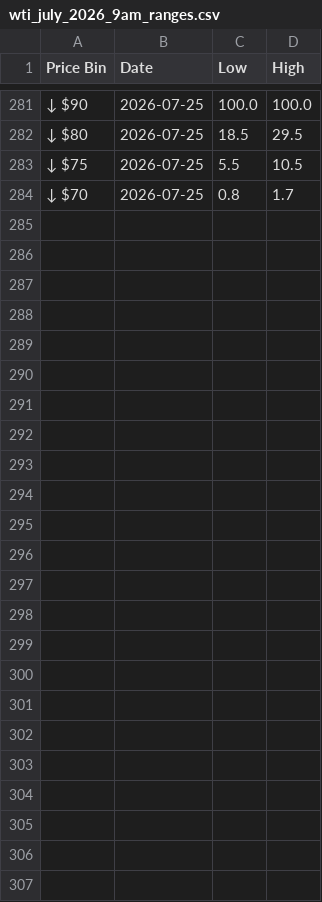
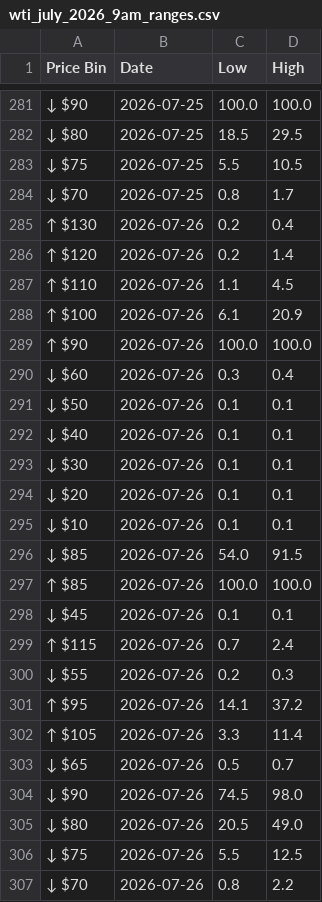
Before and after one commit to Caleblucas1/polymarket-wti-snapshot, a CSV file: wti_july_2026_9am_ranges.csv, drawn as a sheet; only a part is shown, gaps mark what is left out.

Commit message:
Update daily market snapshots

```diff
--- a/wti_july_2026_9am_ranges.csv
+++ b/wti_july_2026_9am_ranges.csv
@@ -284 +284,24 @@ Price Bin,Date,Low,High
 ↓ $70,2026-07-25,0.8,1.7
+↑ $130,2026-07-26,0.2,0.4
+↑ $120,2026-07-26,0.2,1.4
+↑ $110,2026-07-26,1.1,4.5
+↑ $100,2026-07-26,6.1,20.9
+↑ $90,2026-07-26,100.0,100.0
+↓ $60,2026-07-26,0.3,0.4
+↓ $50,2026-07-26,0.1,0.1
+↓ $40,2026-07-26,0.1,0.1
+↓ $30,2026-07-26,0.1,0.1
+↓ $20,2026-07-26,0.1,0.1
+↓ $10,2026-07-26,0.1,0.1
+↓ $85,2026-07-26,54.0,91.5
+↑ $85,2026-07-26,100.0,100.0
+↓ $45,2026-07-26,0.1,0.1
+↑ $115,2026-07-26,0.7,2.4
+↓ $55,2026-07-26,0.2,0.3
+↑ $95,2026-07-26,14.1,37.2
+↑ $105,2026-07-26,3.3,11.4
+↓ $65,2026-07-26,0.5,0.7
+↓ $90,2026-07-26,74.5,98.0
+↓ $80,2026-07-26,20.5,49.0
+↓ $75,2026-07-26,5.5,12.5
+↓ $70,2026-07-26,0.8,2.2
```
